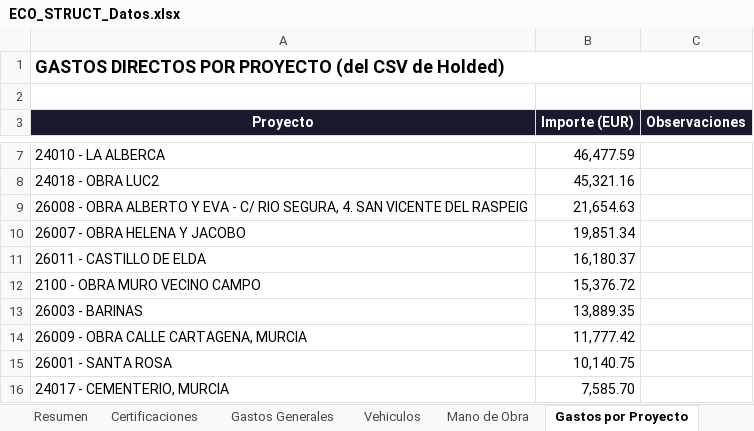
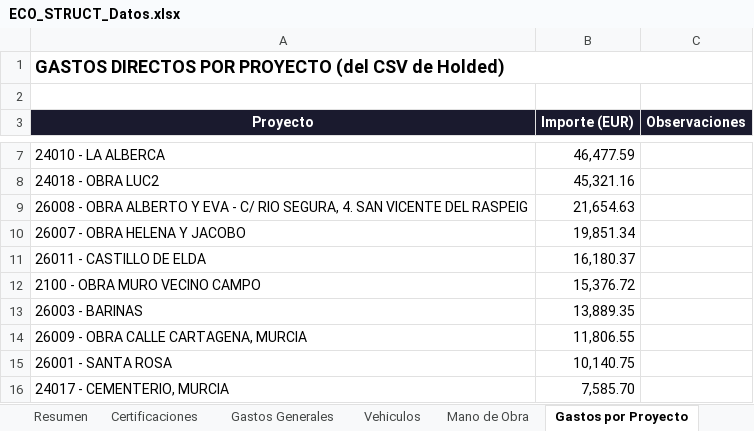
Before and after one commit to juanjosemas/dashboard, an Excel workbook: ECO_STRUCT_Datos.xlsx, sheet Gastos por Proyecto, drawn as a sheet; only a part is shown, gaps mark what is left out; values as stored, in another font and other column widths than the file's, no borders; the diff names each change by its address in the sheet, - before the commit and + after, or states it on an @@ line.

```diff
--- a/ECO_STRUCT_Datos.xlsx (sheet Gastos por Proyecto)
+++ b/ECO_STRUCT_Datos.xlsx (sheet Gastos por Proyecto)
-B14 (Importe (EUR)): 11,777.42
+B14 (Importe (EUR)): 11,806.55
```
Also changed, not shown: sheet Gastos Generales, sheet Facturas por Obra, sheet Resumen, 4 other files.
